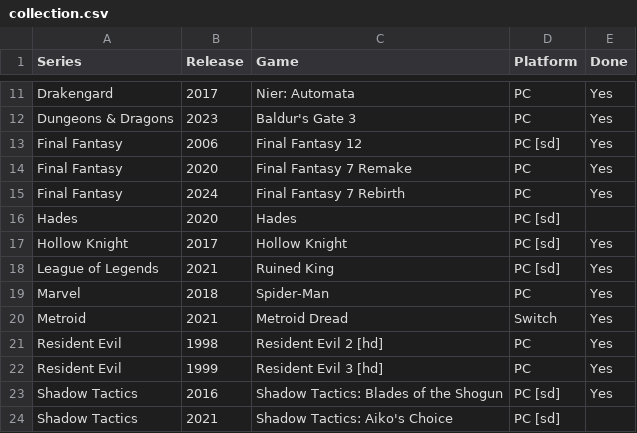
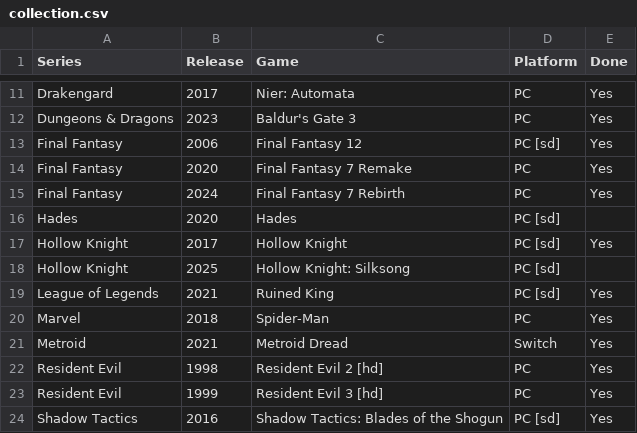
Before and after one commit to seriouslyunderappreciated/seriouslyunderappreciated.github.io, a CSV file: resources/collection.csv, drawn as a sheet; only a part is shown, gaps mark what is left out; the shorter side is filled out with more unchanged rows; the diff names each change by its address in the sheet, - before the commit and + after, or states it on an @@ line.

Commit message:
Update collection.csv

```diff
--- a/resources/collection.csv
+++ b/resources/collection.csv
+row 18: Hollow Knight | 2025 | Hollow Knight: Silksong | PC [sd]
```
